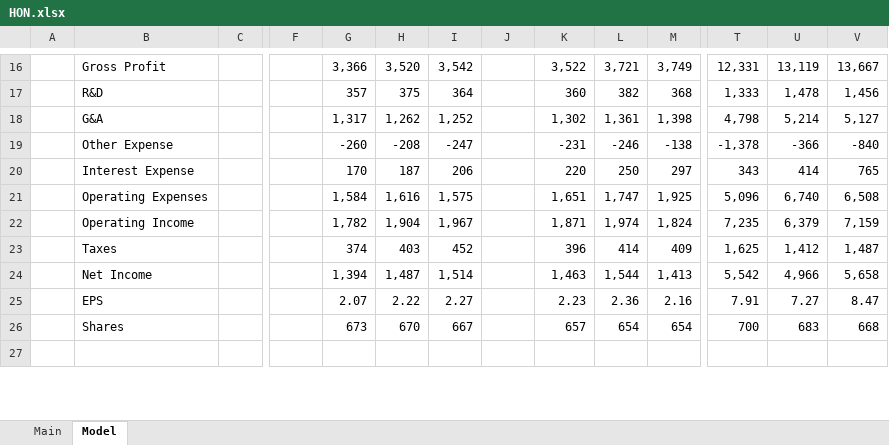
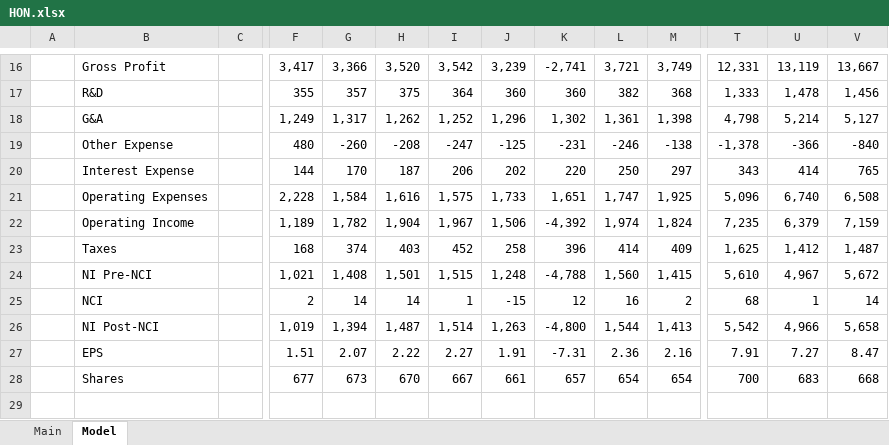
Before and after one commit to akirpach/models, an Excel workbook: HON.xlsx, sheet Model, drawn as a sheet; only a part is shown, gaps mark what is left out; values as stored, in another font and other column widths than the file's, no borders; charts and pictures not drawn; addresses are those after the commit; rows hold the shown columns only; the diff covers the shown part only; the diff names each change by its address in the sheet, - before the commit and + after, or states it on an @@ line.

```diff
--- a/HON.xlsx (sheet Model)
+++ b/HON.xlsx (sheet Model)
-F16: (empty)
+F16: 3,417
-J16: (empty)
+J16: 3,239
-K16: 3,522
+K16: -2,741
-F17: (empty)
+F17: 355
-J17: (empty)
+J17: 360
-F18: (empty)
+F18: 1,249
-J18: (empty)
+J18: 1,296
-F19: (empty)
+F19: 480
-J19: (empty)
+J19: -125
-F20: (empty)
+F20: 144
-J20: (empty)
+J20: 202
-F21: (empty)
+F21: 2,228
-J21: (empty)
+J21: 1,733
-F22: (empty)
+F22: 1,189
-J22: (empty)
+J22: 1,506
-K22: 1,871
+K22: -4,392
-F23: (empty)
+F23: 168
-J23: (empty)
+J23: 258
+row 24:  | NI Pre-NCI |  | 1,021 | 1,408 | 1,501 | 1,515 | 1,248 | -4,788 | 1,560 | 1,415 | 5,610 | 4,967 | 5,672
+row 25:  | NCI |  | 2 | 14 | 14 | 1 | -15 | 12 | 16 | 2 | 68 | 1 | 14
-B26: Net Income
+B26: NI Post-NCI
-F26: (empty)
+F26: 1,019
-J26: (empty)
+J26: 1,263
-K26: 1,463
+K26: -4,800
-F27: (empty)
+F27: 1.51
-J27: (empty)
+J27: 1.91
-K27: 2.23
+K27: -7.31
-F28: (empty)
+F28: 677
-J28: (empty)
+J28: 661
```
Also changed, not shown: 1 added row, 78 edited cells and cell formats elsewhere in this sheet, formulas that keep their value, charts or pictures, ASTS.xlsx, 1 other file.
